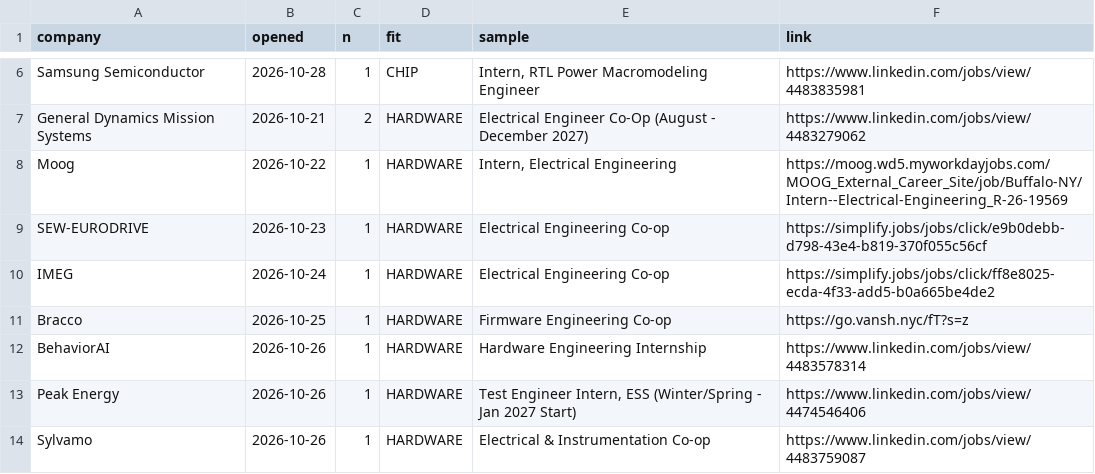
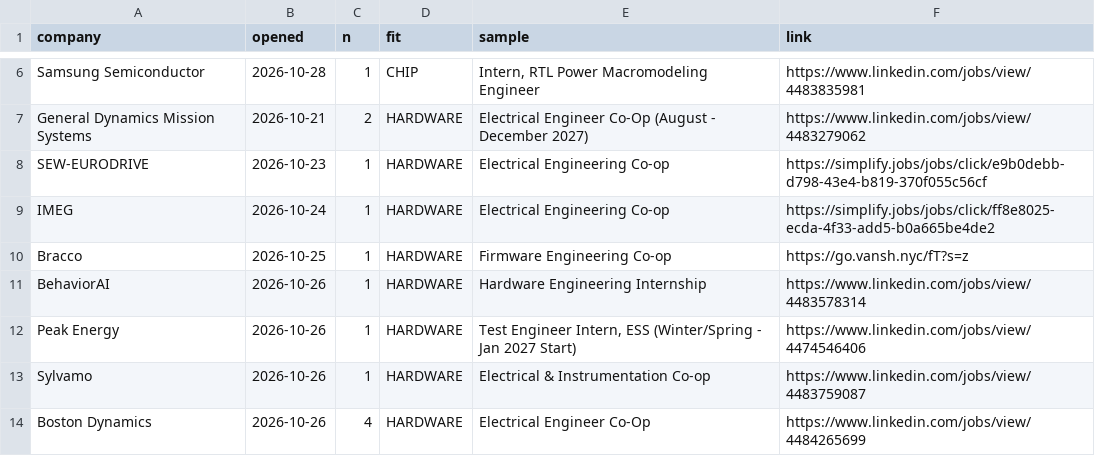
Before and after one commit to hrisheekmust-blip/coop-scraper, a CSV file: data/openings.csv, drawn as a sheet; only a part is shown, gaps mark what is left out; the shorter side is filled out with more unchanged rows; the diff names each change by its address in the sheet, - before the commit and + after, or states it on an @@ line.

```diff
--- a/data/openings.csv
+++ b/data/openings.csv
-row 8: Moog | 2026-10-22 | 1 | HARDWARE | Intern, Electrical Engineering | https://moog.wd5.myworkdayjobs.com/MOOG_External_Career_Site/job/Buffalo-NY/Intern--Electrical-Engineering_R-26-19569
```
Also changed, not shown: data/sheet.csv, data/tracker.csv, 11 other files.
